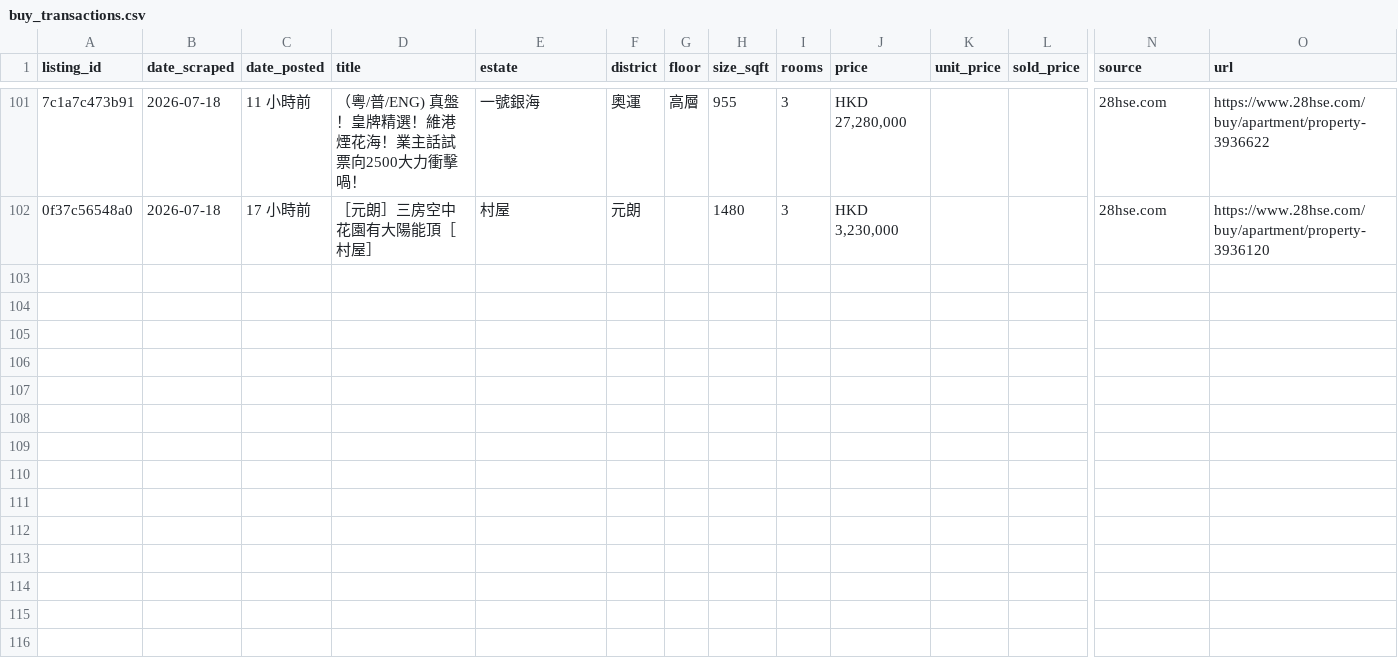
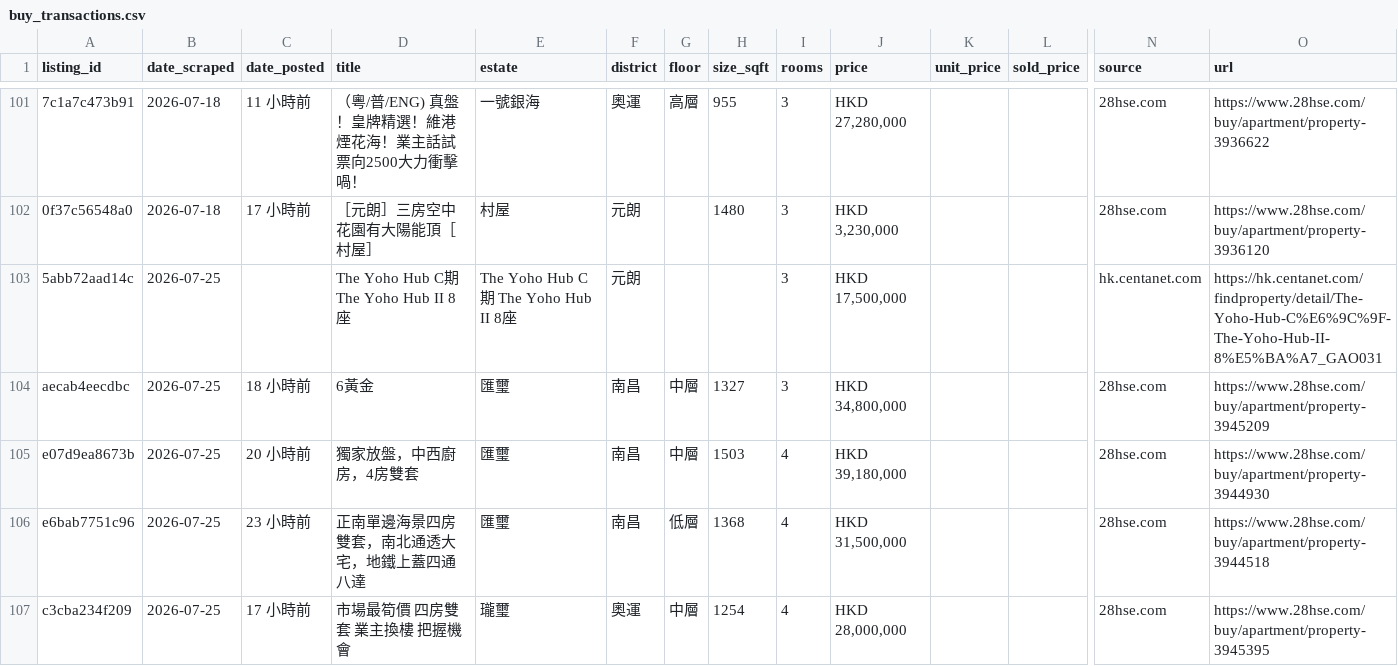
Before and after one commit to francoishideyoshi/hk-property-telegram-bot, a CSV file: data/buy_transactions.csv, drawn as a sheet; only a part is shown, gaps mark what is left out; rows hold the shown columns only; the diff names each change by its address in the sheet, - before the commit and + after, or states it on an @@ line.

```diff
--- a/data/buy_transactions.csv
+++ b/data/buy_transactions.csv
+row 103: 5abb72aad14c | 2026-07-25 |  | The Yoho Hub C期 The Yoho Hub II 8座 | The Yoho Hub C期 The Yoho Hub II 8座 | 元朗 |  |  | 3 | HKD 17,500,000 |  |  | hk.centanet.com | https://hk.centanet.com/findproperty/detail/The-Yoho-Hub-C%E6%9C%9F-The-Yoho-Hub-II-8%E5%BA%A7_GAO031
+row 104: aecab4eecdbc | 2026-07-25 | 18 小時前 | 6黃金 | 匯璽 | 南昌 | 中層 | 1327 | 3 | HKD 34,800,000 |  |  | 28hse.com | https://www.28hse.com/buy/apartment/property-3945209
+row 105: e07d9ea8673b | 2026-07-25 | 20 小時前 | 獨家放盤，中西廚房，4房雙套 | 匯璽 | 南昌 | 中層 | 1503 | 4 | HKD 39,180,000 |  |  | 28hse.com | https://www.28hse.com/buy/apartment/property-3944930
+row 106: e6bab7751c96 | 2026-07-25 | 23 小時前 | 正南單邊海景四房雙套，南北通透大宅，地鐵上蓋四通八達 | 匯璽 | 南昌 | 低層 | 1368 | 4 | HKD 31,500,000 |  |  | 28hse.com | https://www.28hse.com/buy/apartment/property-3944518
+row 107: c3cba234f209 | 2026-07-25 | 17 小時前 | 市場最筍價 四房雙套 業主換樓 把握機會 | 瓏璽 | 奧運 | 中層 | 1254 | 4 | HKD 28,000,000 |  |  | 28hse.com | https://www.28hse.com/buy/apartment/property-3945395
```
Also changed, not shown: data/rental_client.csv, data/rental_me.csv.
